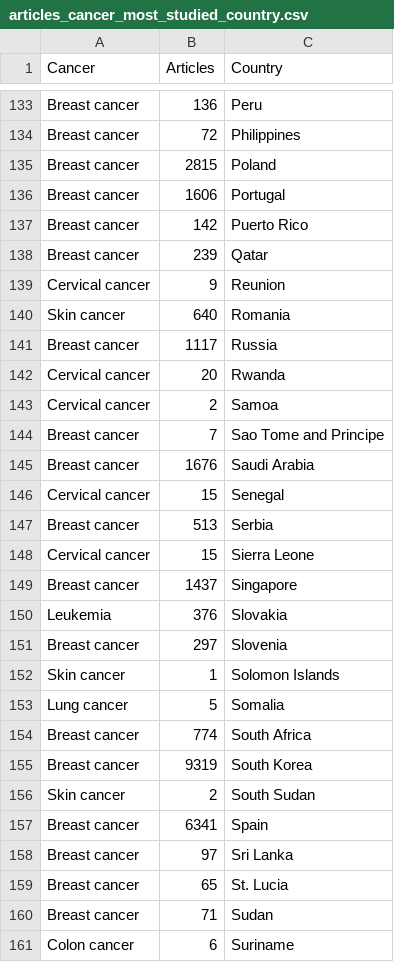
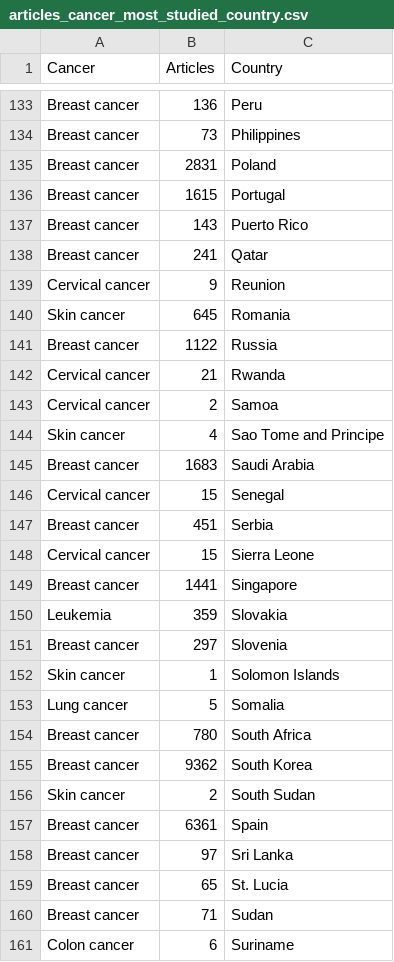
Before and after one commit to svalbuenaa/cancer_studies_deployment, a CSV file: public/data/articles_cancer_most_studied_country.csv, drawn as a sheet; only a part is shown, gaps mark what is left out; the diff covers the shown part only; the diff names each change by its address in the sheet, - before the commit and + after, or states it on an @@ line.

```diff
--- a/public/data/articles_cancer_most_studied_country.csv
+++ b/public/data/articles_cancer_most_studied_country.csv
-B134 (Articles): 72
+B134 (Articles): 73
-B135 (Articles): 2815
+B135 (Articles): 2831
-B136 (Articles): 1606
+B136 (Articles): 1615
-B137 (Articles): 142
+B137 (Articles): 143
-B138 (Articles): 239
+B138 (Articles): 241
-B140 (Articles): 640
+B140 (Articles): 645
-B141 (Articles): 1117
+B141 (Articles): 1122
-B142 (Articles): 20
+B142 (Articles): 21
-A144 (Cancer): Breast cancer
+A144 (Cancer): Skin cancer
-B144 (Articles): 7
+B144 (Articles): 4
-B145 (Articles): 1676
+B145 (Articles): 1683
-B147 (Articles): 513
+B147 (Articles): 451
-B149 (Articles): 1437
+B149 (Articles): 1441
-B150 (Articles): 376
+B150 (Articles): 359
-B154 (Articles): 774
+B154 (Articles): 780
-B155 (Articles): 9319
+B155 (Articles): 9362
-B157 (Articles): 6341
+B157 (Articles): 6361
```
Also changed, not shown: 68 edited cells elsewhere in this file, public/data/articles_ASR_country_cancer.csv, public/data/articles_ASR_country_cancer_1M.csv, 5 other files.
